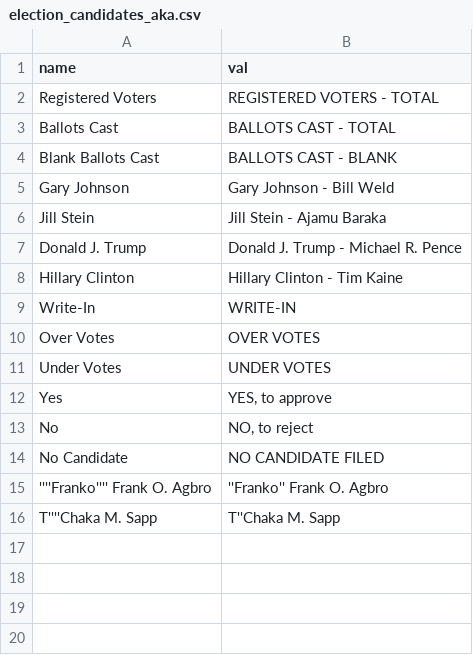
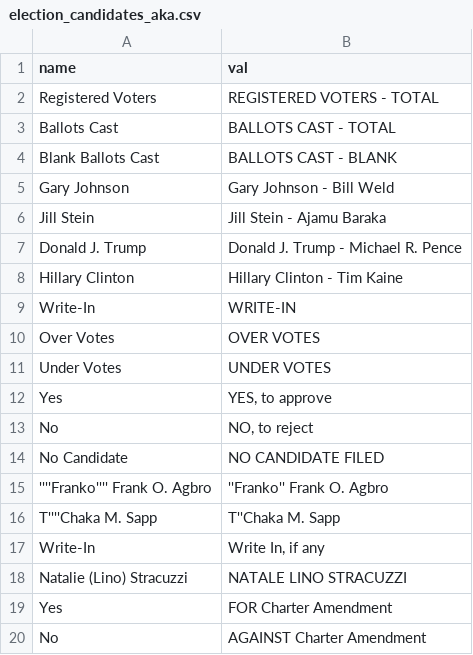
Before and after one commit to denglend/electric, a CSV file: data/election_candidates/election_candidates_aka.csv, drawn as a sheet; the diff names each change by its address in the sheet, - before the commit and + after, or states it on an @@ line.

```diff
--- a/data/election_candidates/election_candidates_aka.csv
+++ b/data/election_candidates/election_candidates_aka.csv
+row 17: Write-In | Write In, if any
+row 18: Natalie (Lino) Stracuzzi | NATALE LINO STRACUZZI
+row 19: Yes | FOR Charter Amendment
+row 20: No | AGAINST Charter Amendment
```
Also changed, not shown: data/election_candidates/election_candidates.csv, 4 other files.
